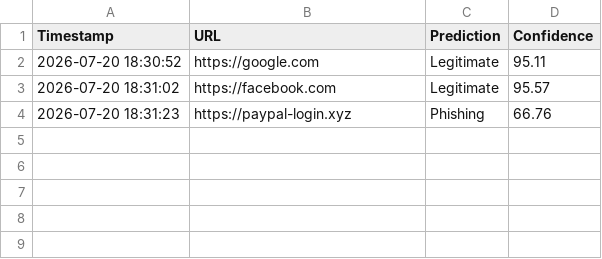
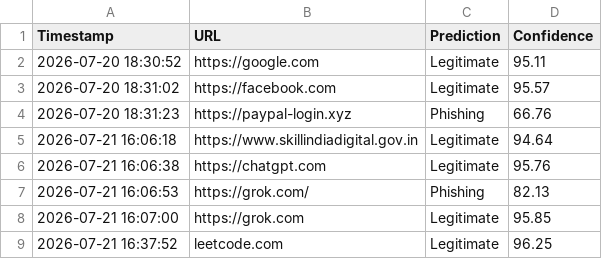
Before and after one commit to mohitsain12/AI-Phishing-Detection, a CSV file: data/prediction_history.csv, drawn as a sheet.

```diff
--- a/data/prediction_history.csv
+++ b/data/prediction_history.csv
@@ -4 +4,6 @@ Timestamp,URL,Prediction,Confidence
 2026-07-20 18:31:23,https://paypal-login.xyz,Phishing,66.76
+2026-07-21 16:06:18,https://www.skillindiadigital.gov.in,Legitimate,94.64
+2026-07-21 16:06:38,https://chatgpt.com,Legitimate,95.76
+2026-07-21 16:06:53,https://grok.com/,Phishing,82.13
+2026-07-21 16:07:00,https://grok.com,Legitimate,95.85
+2026-07-21 16:37:52,leetcode.com,Legitimate,96.25
```
Also changed, not shown: 1 other file.
